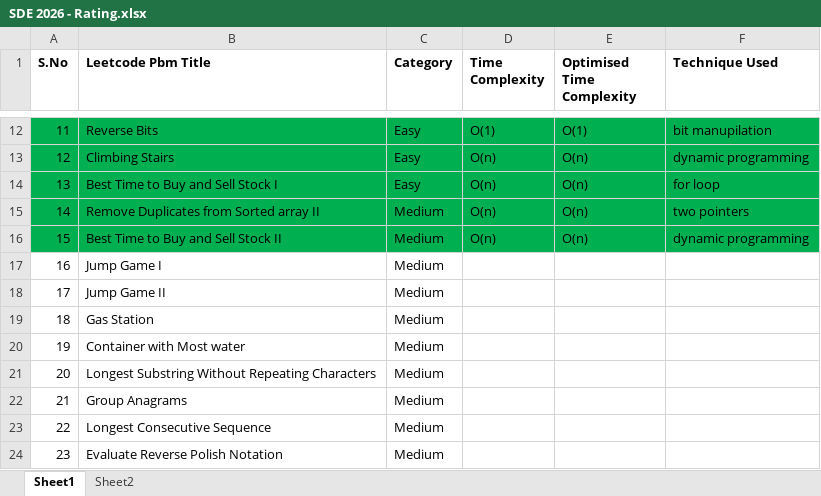
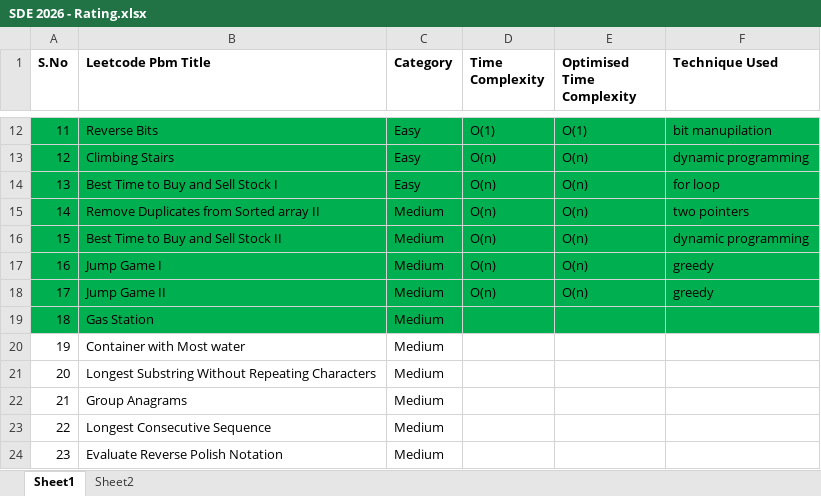
Before and after one commit to ShaliniSJ/50-days-challenge, an Excel workbook: SDE 2026 - Rating.xlsx, sheet Sheet1, drawn as a sheet; only a part is shown, gaps mark what is left out; values as stored, in another font and other column widths than the file's, no borders; the diff names each change by its address in the sheet, - before the commit and + after, or states it on an @@ line.

Commit message:
Day 6

```diff
--- a/SDE 2026 - Rating.xlsx (sheet Sheet1)
+++ b/SDE 2026 - Rating.xlsx (sheet Sheet1)
-A17:F19 fill: none
+A17:F19 fill: #00B050
-D17:D18 (Time Complexity): (empty)
+D17:D18 (Time Complexity): O(n)
-E17:E18 (Optimised Time Complexity): (empty)
+E17:E18 (Optimised Time Complexity): O(n)
-F17:F18 (Technique Used): (empty)
+F17:F18 (Technique Used): greedy
```
